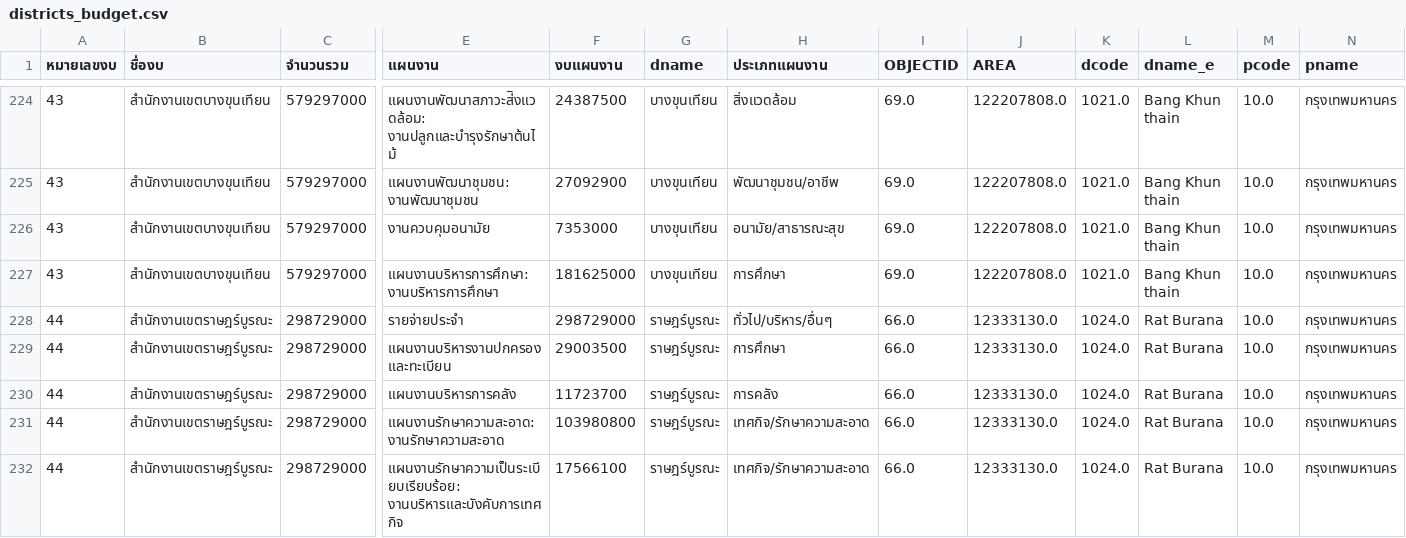
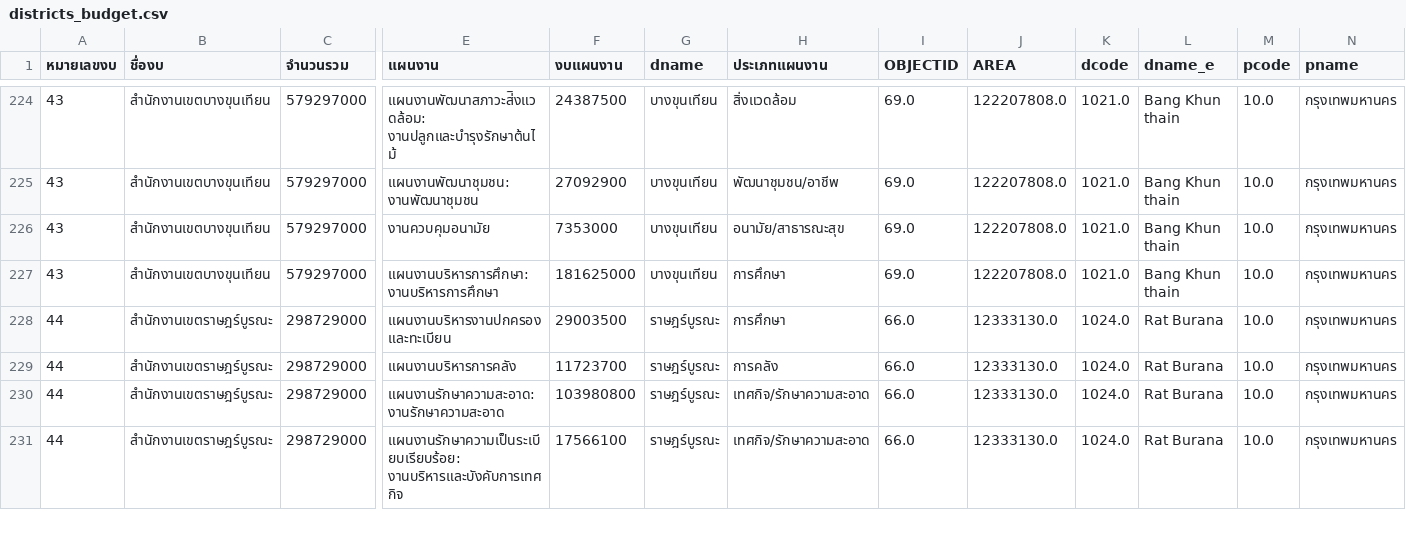
Before and after one commit to tupleblog/bkkdreams-datathon, a CSV file: data/districts_budget.csv, drawn as a sheet; only a part is shown, gaps mark what is left out; rows hold the shown columns only; the diff names each change by its address in the sheet, - before the commit and + after, or states it on an @@ line.

Commit message:
Remove wrong data

```diff
--- a/data/districts_budget.csv
+++ b/data/districts_budget.csv
-row 228: 44 | สำนักงานเขตราษฎร์บูรณะ | 298729000 | รายจ่ายประจำ | 298729000 | ราษฎร์บูรณะ | ทั่วไป/บริหาร/อื่นๆ | 66.0 | 12333130.0 | 1024.0 | Rat Burana | 10.0 | กรุงเทพมหานคร
```
Also changed, not shown: 9 other files.
